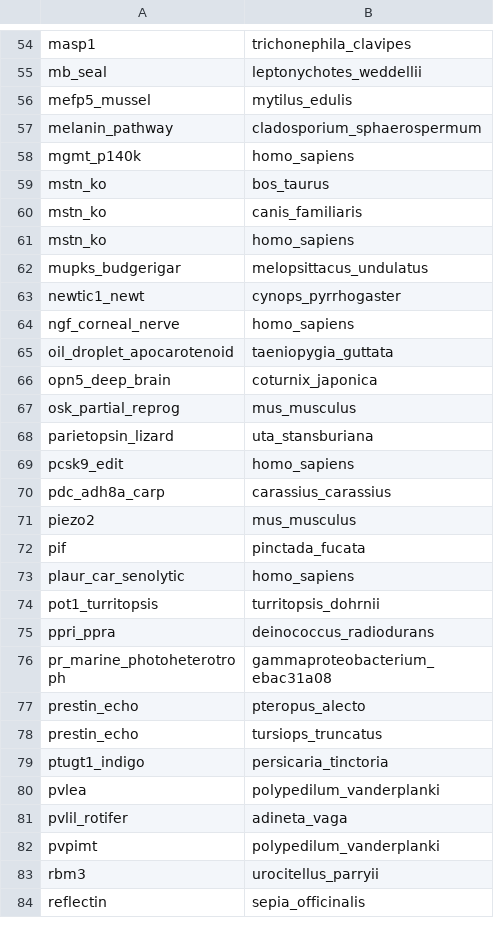
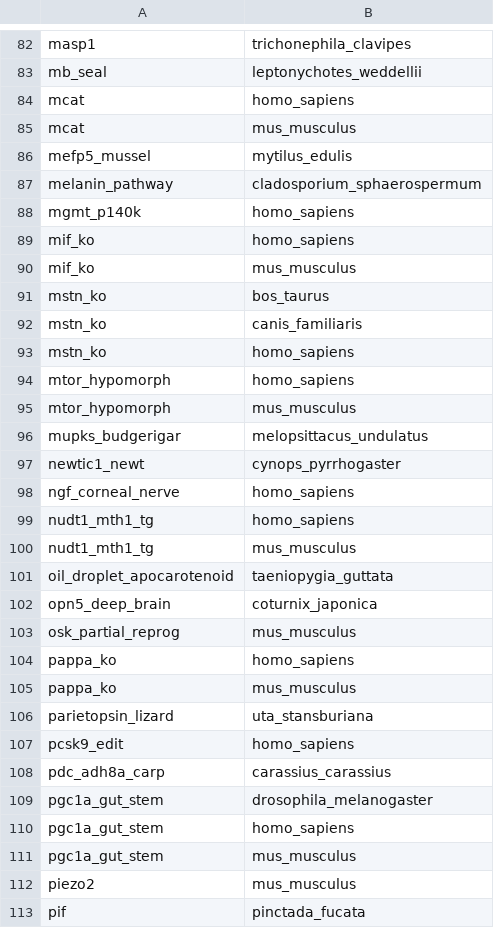
Before and after one commit to longevity-genie/materialized-enchancements, a CSV file: data/db_backup/gene_species.csv, drawn as a sheet; only a part is shown, gaps mark what is left out; the shorter side is filled out with more unchanged rows; the diff covers the shown part only; the diff names each change by its address in the sheet, - before the commit and + after, or states it on an @@ line.

```diff
--- a/data/db_backup/gene_species.csv
+++ b/data/db_backup/gene_species.csv
+row 84: mcat | homo_sapiens
+row 85: mcat | mus_musculus
+row 89: mif_ko | homo_sapiens
+row 90: mif_ko | mus_musculus
+row 94: mtor_hypomorph | homo_sapiens
+row 95: mtor_hypomorph | mus_musculus
+row 99: nudt1_mth1_tg | homo_sapiens
+row 100: nudt1_mth1_tg | mus_musculus
+row 104: pappa_ko | homo_sapiens
+row 105: pappa_ko | mus_musculus
+row 109: pgc1a_gut_stem | drosophila_melanogaster
+row 110: pgc1a_gut_stem | homo_sapiens
+row 111: pgc1a_gut_stem | mus_musculus
```
Also changed, not shown: 45 added rows elsewhere in this file, data/db_backup/gene_properties.csv, data/db_backup/species.csv, 32 other files.
